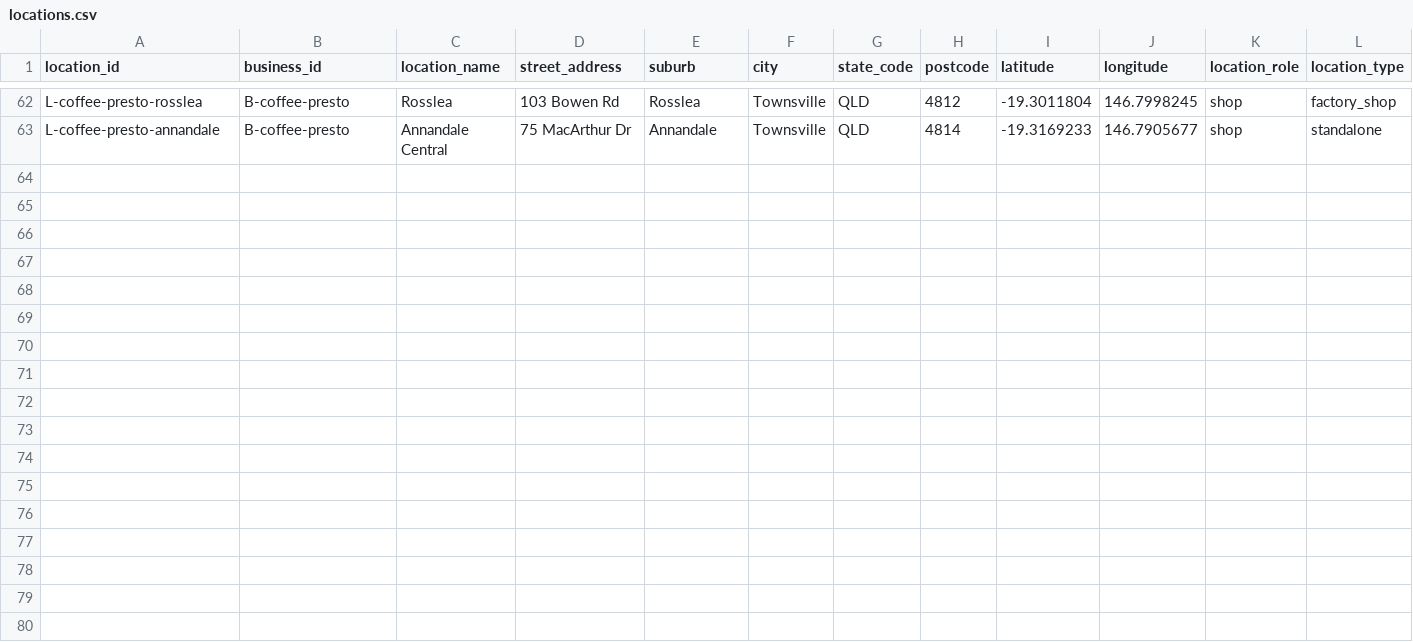
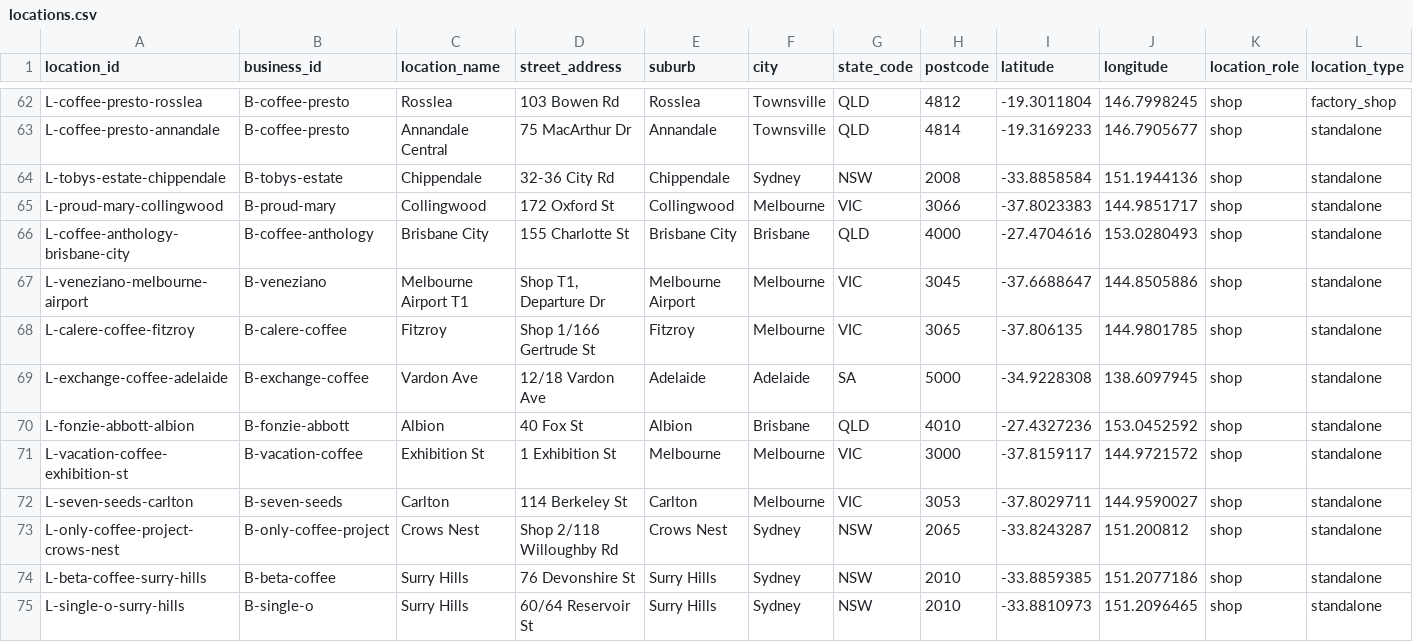
Before and after one commit to loveu8/loveu8.github.io, a CSV file: travel/australia/awards/locations.csv, drawn as a sheet; only a part is shown, gaps mark what is left out; rows hold the shown columns only; the diff names each change by its address in the sheet, - before the commit and + after, or states it on an @@ line.

```diff
--- a/travel/australia/awards/locations.csv
+++ b/travel/australia/awards/locations.csv
+row 64: L-tobys-estate-chippendale | B-tobys-estate | Chippendale | 32-36 City Rd | Chippendale | Sydney | NSW | 2008 | -33.8858584 | 151.1944136 | shop | standalone
+row 65: L-proud-mary-collingwood | B-proud-mary | Collingwood | 172 Oxford St | Collingwood | Melbourne | VIC | 3066 | -37.8023383 | 144.9851717 | shop | standalone
+row 66: L-coffee-anthology-brisbane-city | B-coffee-anthology | Brisbane City | 155 Charlotte St | Brisbane City | Brisbane | QLD | 4000 | -27.4704616 | 153.0280493 | shop | standalone
+row 67: L-veneziano-melbourne-airport | B-veneziano | Melbourne Airport T1 | Shop T1, Departure Dr | Melbourne Airport | Melbourne | VIC | 3045 | -37.6688647 | 144.8505886 | shop | standalone
+row 68: L-calere-coffee-fitzroy | B-calere-coffee | Fitzroy | Shop 1/166 Gertrude St | Fitzroy | Melbourne | VIC | 3065 | -37.806135 | 144.9801785 | shop | standalone
+row 69: L-exchange-coffee-adelaide | B-exchange-coffee | Vardon Ave | 12/18 Vardon Ave | Adelaide | Adelaide | SA | 5000 | -34.9228308 | 138.6097945 | shop | standalone
+row 70: L-fonzie-abbott-albion | B-fonzie-abbott | Albion | 40 Fox St | Albion | Brisbane | QLD | 4010 | -27.4327236 | 153.0452592 | shop | standalone
+row 71: L-vacation-coffee-exhibition-st | B-vacation-coffee | Exhibition St | 1 Exhibition St | Melbourne | Melbourne | VIC | 3000 | -37.8159117 | 144.9721572 | shop | standalone
+row 72: L-seven-seeds-carlton | B-seven-seeds | Carlton | 114 Berkeley St | Carlton | Melbourne | VIC | 3053 | -37.8029711 | 144.9590027 | shop | standalone
+row 73: L-only-coffee-project-crows-nest | B-only-coffee-project | Crows Nest | Shop 2/118 Willoughby Rd | Crows Nest | Sydney | NSW | 2065 | -33.8243287 | 151.200812 | shop | standalone
+row 74: L-beta-coffee-surry-hills | B-beta-coffee | Surry Hills | 76 Devonshire St | Surry Hills | Sydney | NSW | 2010 | -33.8859385 | 151.2077186 | shop | standalone
+row 75: L-single-o-surry-hills | B-single-o | Surry Hills | 60/64 Reservoir St | Surry Hills | Sydney | NSW | 2010 | -33.8810973 | 151.2096465 | shop | standalone
```
Also changed, not shown: travel/australia/awards/award_attributions.csv, travel/australia/awards/award_sources.csv, 14 other files.
